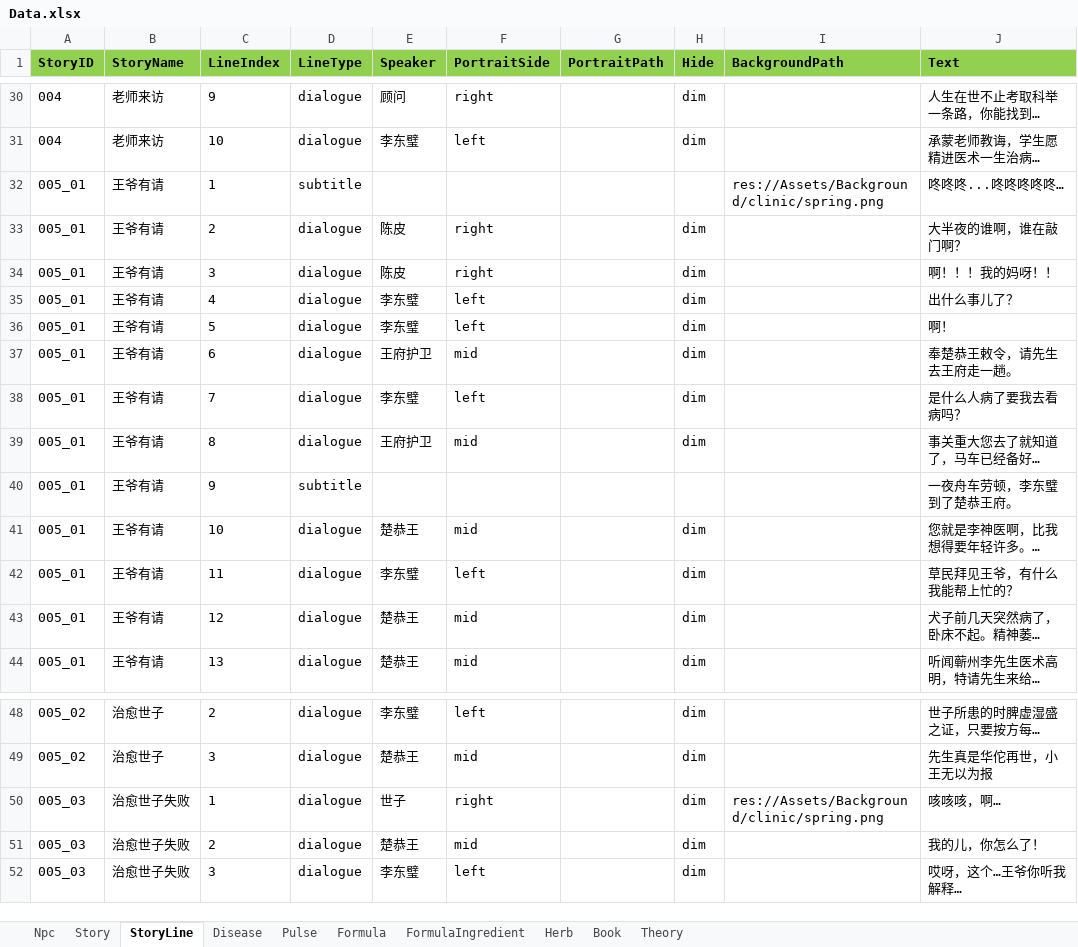
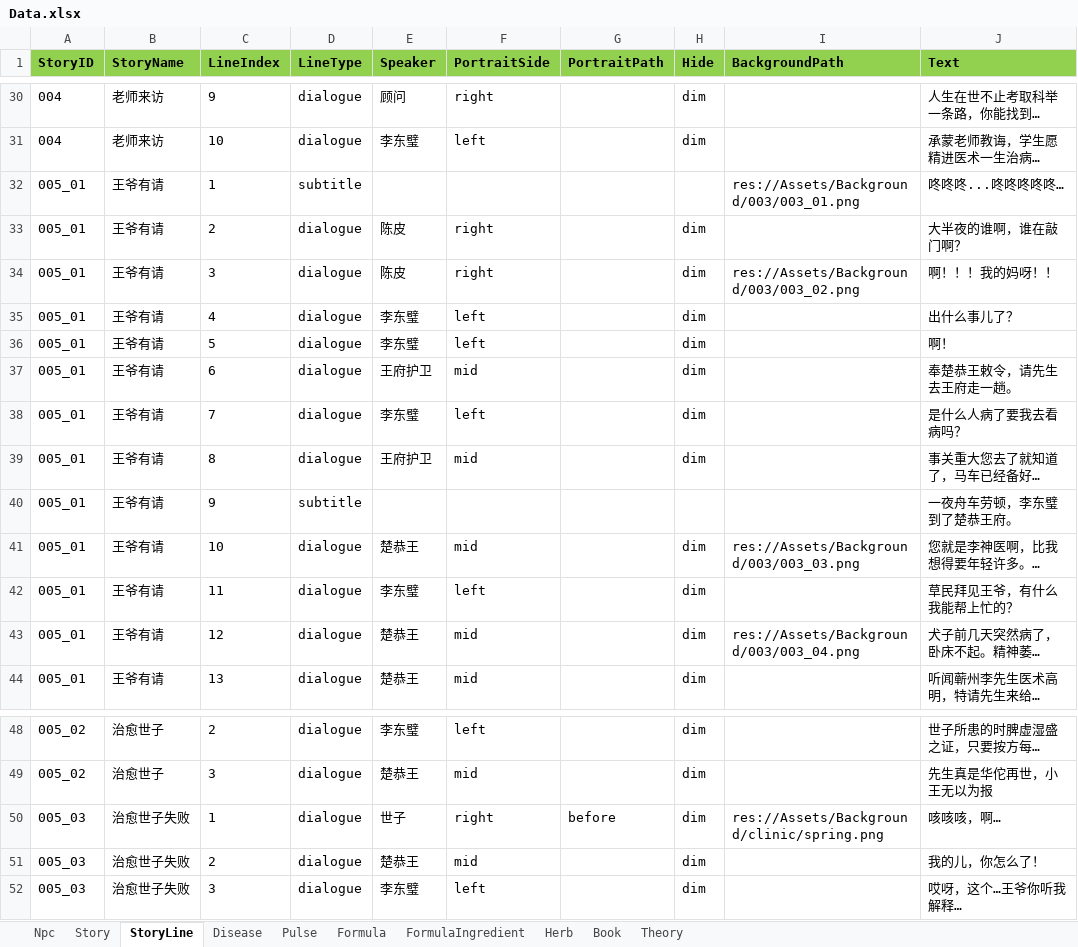
Before and after one commit to lqc19891229/Doctor, an Excel workbook: DataTables/Data.xlsx, sheet StoryLine, drawn as a sheet; only a part is shown, gaps mark what is left out; long unchanged cells end in …; values as stored, in another font and other column widths than the file's, no borders; the diff names each change by its address in the sheet, - before the commit and + after, or states it on an @@ line.

```diff
--- a/DataTables/Data.xlsx (sheet StoryLine)
+++ b/DataTables/Data.xlsx (sheet StoryLine)
-I32 (BackgroundPath): res://Assets/Background/clinic/spring.png
+I32 (BackgroundPath): res://Assets/Background/003/003_01.png
-I34 (BackgroundPath): (empty)
+I34 (BackgroundPath): res://Assets/Background/003/003_02.png
-I41 (BackgroundPath): (empty)
+I41 (BackgroundPath): res://Assets/Background/003/003_03.png
-I43 (BackgroundPath): (empty)
+I43 (BackgroundPath): res://Assets/Background/003/003_04.png
-G50 (PortraitPath): (empty)
+G50 (PortraitPath): before
```
Also changed, not shown: DataTables/DetailText/剧情/005_01王爷有请.xlsx, DataTables/DetailText/剧情/005_02治愈世子.xlsx, 12 other files.
